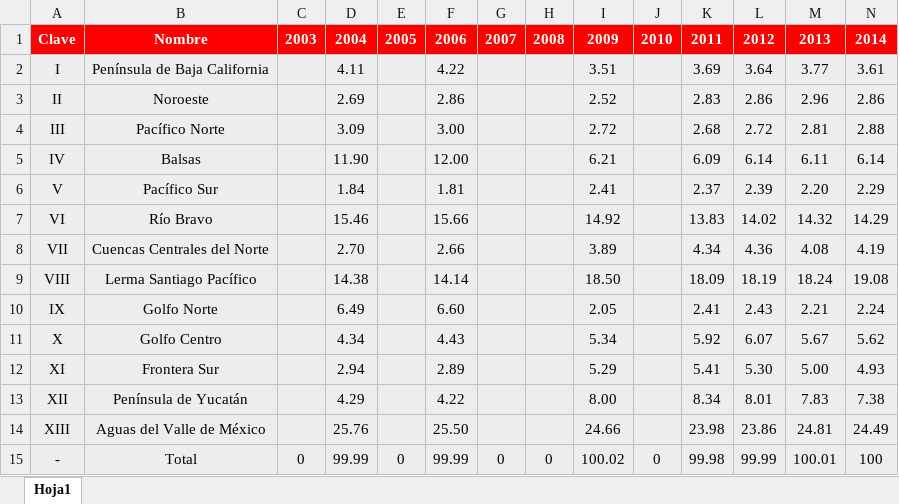
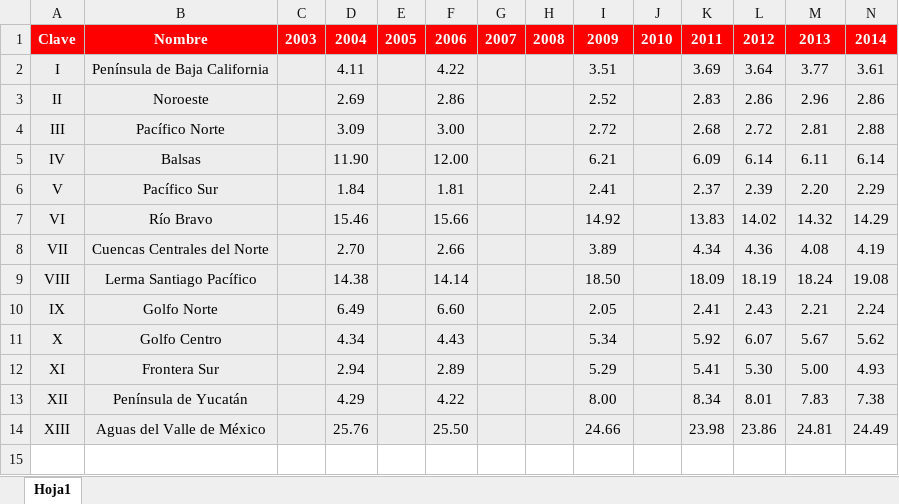
Before and after one commit to charlybg98/water_management, an Excel workbook: Data/Per RHA/PIB.xlsx, sheet Hoja1, drawn as a sheet; only a part is shown; values as stored, in another font and other column widths than the file's, no borders; rows hold the shown columns only; the diff names each change by its address in the sheet, - before the commit and + after, or states it on an @@ line.

```diff
--- a/Data/Per RHA/PIB.xlsx (sheet Hoja1)
+++ b/Data/Per RHA/PIB.xlsx (sheet Hoja1)
-row 15: - | Total | 0 | 99.99 | 0 | 99.99 | 0 | 0 | 100.02 | 0 | 99.98 | 99.99 | 100.01 | 100
```
Also changed, not shown: Data/Per RHA/Availability.xlsx, Data/Per RHA/Rainfall.xlsx, 70 other files.
